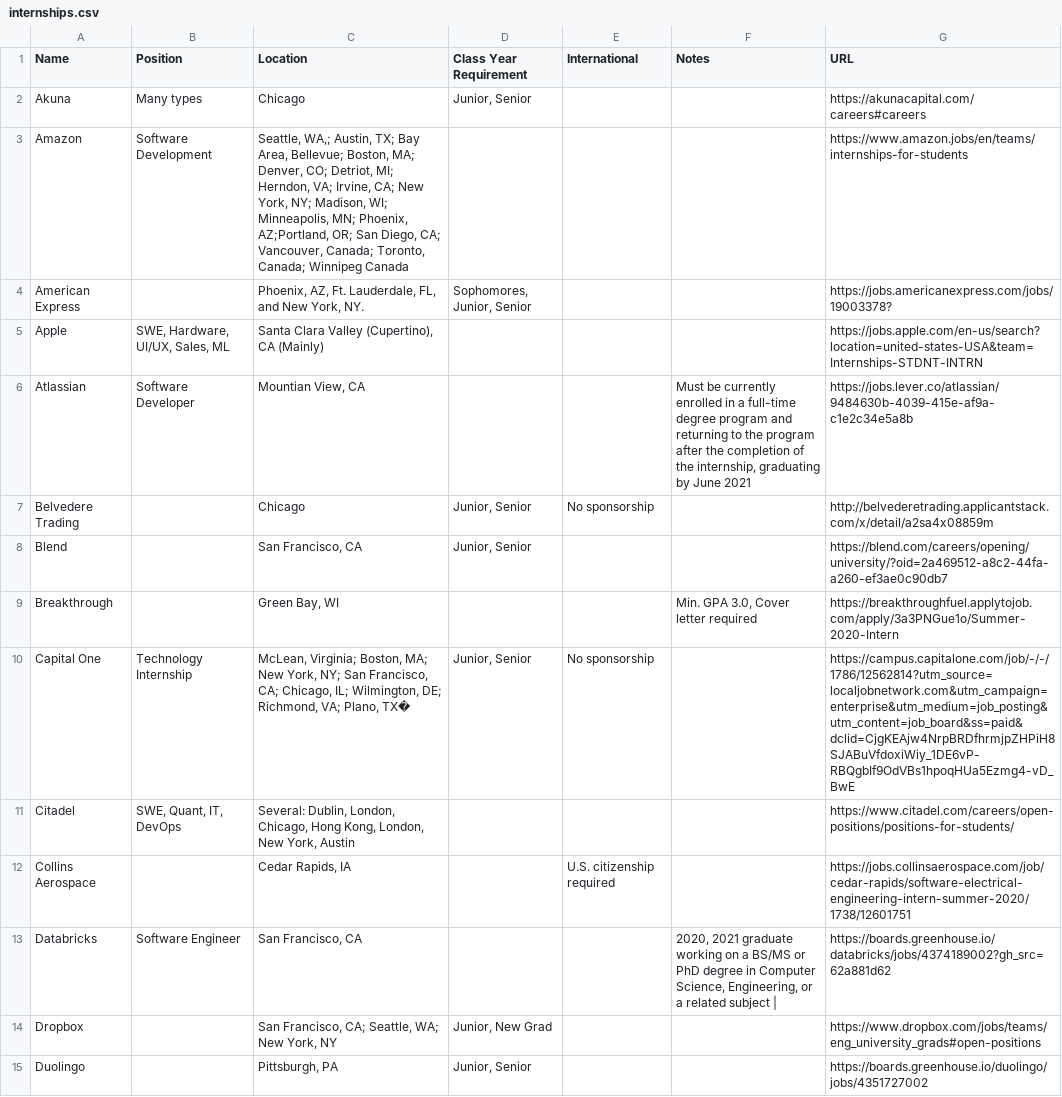
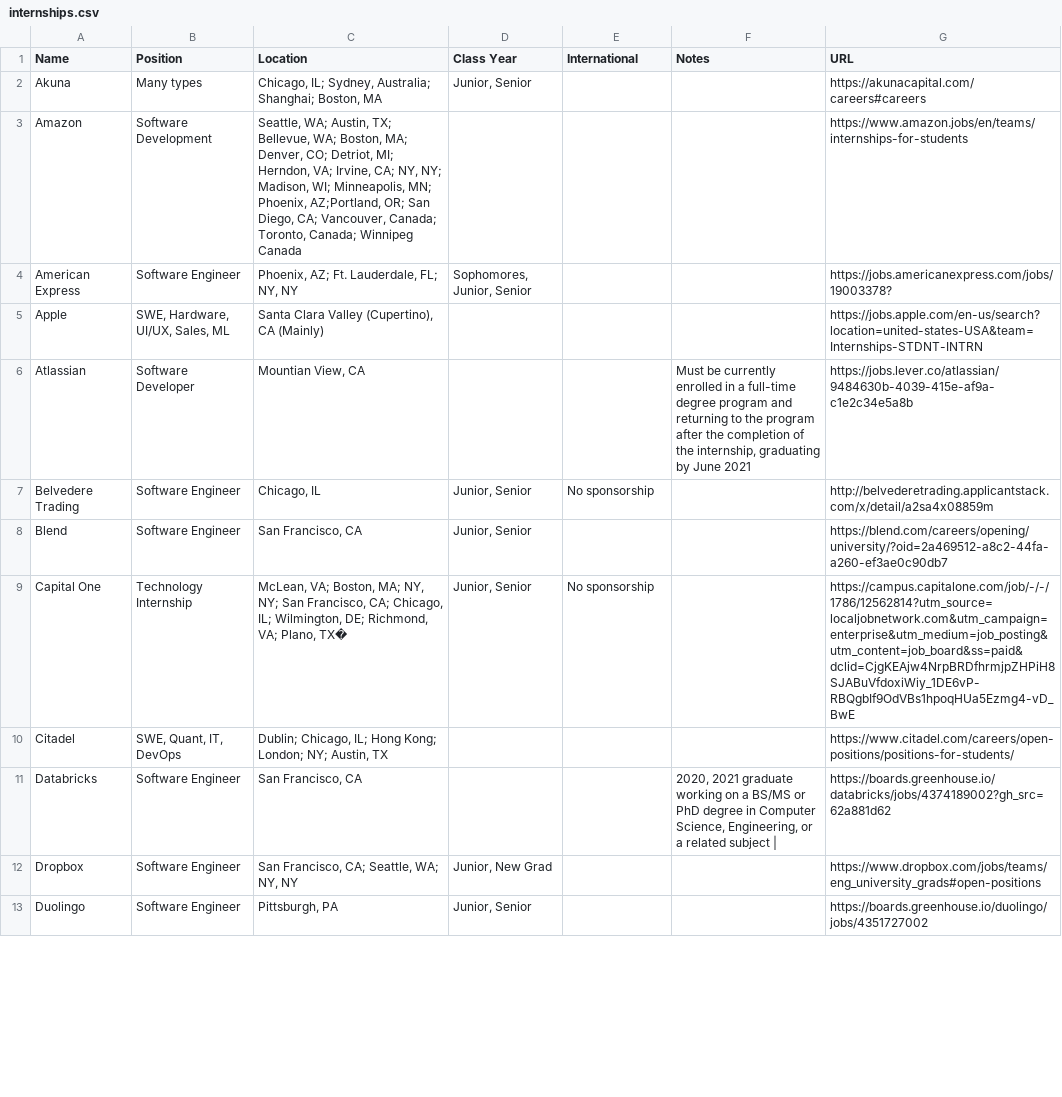
Before and after one commit to Zackhardtoname/internships, a CSV file: internships.csv, drawn as a sheet; only a part is shown; the diff covers the shown part only.

Commit message:
Update data #17 solved (#22)
* Merge conflict solved

* Change of the column name 4 to Class Year

* States name replaced by their abbreviation

* The info in column 6 for Atlassian and Databricks has been moved to column 4

```diff
--- a/internships.csv
+++ b/internships.csv
@@ -1,15 +1,13 @@
-Name,Position,Location,Class Year Requirement,International,Notes,URL
-Akuna,Many types,Chicago,"Junior, Senior",,,https://akunacapital.com/careers#careers
-Amazon,Software Development,"Seattle, WA,; Austin, TX;  Bay Area, Bellevue; Boston, MA; Denver, CO; Detriot, MI; Herndon, VA; Irvine, CA; New York, NY; Madison, WI; Minneapolis, MN; Phoenix, AZ;Portland, OR; San Diego, CA; Vancouver, Canada; Toronto, Canada; Winnipeg Canada",,,,https://www.amazon.jobs/en/teams/internships-for-students
-American Express,,"Phoenix, AZ, Ft. Lauderdale, FL, and New York, NY.","Sophomores, Junior, Senior",,,https://jobs.americanexpress.com/jobs/19003378?
+Name,Position,Location,Class Year,International,Notes,URL
+Akuna,Many types,"Chicago, IL; Sydney, Australia; Shanghai; Boston, MA","Junior, Senior",,,https://akunacapital.com/careers#careers
+Amazon,Software Development,"Seattle, WA; Austin, TX; Bellevue, WA; Boston, MA; Denver, CO; Detriot, MI; Herndon, VA; Irvine, CA; NY, NY; Madison, WI; Minneapolis, MN; Phoenix, AZ;Portland, OR; San Diego, CA; Vancouver, Canada; Toronto, Canada; Winnipeg Canada",,,,https://www.amazon.jobs/en/teams/internships-for-students
+American Express,Software Engineer,"Phoenix, AZ; Ft. Lauderdale, FL; NY, NY","Sophomores, Junior, Senior",,,https://jobs.americanexpress.com/jobs/19003378?
 Apple,"SWE, Hardware, UI/UX, Sales, ML","Santa Clara Valley (Cupertino), CA (Mainly)",,,,https://jobs.apple.com/en-us/search?location=united-states-USA&team=Internships-STDNT-INTRN
 Atlassian,Software Developer,"Mountian View, CA",,,"Must be currently enrolled in a full-time degree program and returning to the program after the completion of the internship, graduating by June 2021",https://jobs.lever.co/atlassian/9484630b-4039-415e-af9a-c1e2c34e5a8b
-Belvedere Trading,,Chicago,"Junior, Senior",No sponsorship,,http://belvederetrading.applicantstack.com/x/detail/a2sa4x08859m
-Blend,,"San Francisco, CA","Junior, Senior",,,https://blend.com/careers/opening/university/?oid=2a469512-a8c2-44fa-a260-ef3ae0c90db7
-Breakthrough,,"Green Bay, WI",,,"Min. GPA 3.0, Cover letter required",https://breakthroughfuel.applytojob.com/apply/3a3PNGue1o/Summer-2020-Intern
-Capital One,Technology Internship,"McLean, Virginia; Boston, MA; New York, NY; San Francisco, CA; Chicago, IL; Wilmington, DE; Richmond, VA; Plano, TX�","Junior, Senior",No sponsorship,,https://campus.capitalone.com/job/-/-/1786/12562814?utm_source=localjobnetwork.com&utm_campaign=enterprise&utm_medium=job_posting&utm_content=job_board&ss=paid&dclid=CjgKEAjw4NrpBRDfhrmjpZHPiH8SJABuVfdoxiWiy_1DE6vP-RBQgbIf9OdVBs1hpoqHUa5Ezmg4-vD_BwE
-Citadel,"SWE, Quant, IT, DevOps","Several: Dublin, London, Chicago, Hong Kong, London, New York, Austin",,,,https://www.citadel.com/careers/open-positions/positions-for-students/
-Collins Aerospace,,"Cedar Rapids, IA",,U.S. citizenship required,,https://jobs.collinsaerospace.com/job/cedar-rapids/software-electrical-engineering-intern-summer-2020/1738/12601751
+Belvedere Trading,Software Engineer,"Chicago, IL","Junior, Senior",No sponsorship,,http://belvederetrading.applicantstack.com/x/detail/a2sa4x08859m
+Blend,Software Engineer,"San Francisco, CA","Junior, Senior",,,https://blend.com/careers/opening/university/?oid=2a469512-a8c2-44fa-a260-ef3ae0c90db7
+Capital One,Technology Internship,"McLean, VA; Boston, MA; NY, NY; San Francisco, CA; Chicago, IL; Wilmington, DE; Richmond, VA; Plano, TX�","Junior, Senior",No sponsorship,,https://campus.capitalone.com/job/-/-/1786/12562814?utm_source=localjobnetwork.com&utm_campaign=enterprise&utm_medium=job_posting&utm_content=job_board&ss=paid&dclid=CjgKEAjw4NrpBRDfhrmjpZHPiH8SJABuVfdoxiWiy_1DE6vP-RBQgbIf9OdVBs1hpoqHUa5Ezmg4-vD_BwE
+Citadel,"SWE, Quant, IT, DevOps","Dublin; Chicago, IL; Hong Kong; London; NY; Austin, TX",,,,https://www.citadel.com/careers/open-positions/positions-for-students/
 Databricks,Software Engineer,"San Francisco, CA",,,"2020, 2021 graduate working on a BS/MS or PhD degree in Computer Science, Engineering, or a related subject |",https://boards.greenhouse.io/databricks/jobs/4374189002?gh_src=62a881d62
-Dropbox,,"San Francisco, CA; Seattle, WA; New York, NY","Junior, New Grad",,,https://www.dropbox.com/jobs/teams/eng_university_grads#open-positions
-Duolingo,,"Pittsburgh, PA","Junior, Senior",,,https://boards.greenhouse.io/duolingo/jobs/4351727002
+Dropbox,Software Engineer,"San Francisco, CA; Seattle, WA; NY, NY","Junior, New Grad",,,https://www.dropbox.com/jobs/teams/eng_university_grads#open-positions
+Duolingo,Software Engineer,"Pittsburgh, PA","Junior, Senior",,,https://boards.greenhouse.io/duolingo/jobs/4351727002
```
Also changed, not shown: 1 added row, 2 removed rows and 36 edited cells elsewhere in this file, 1 other file.
